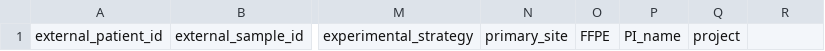
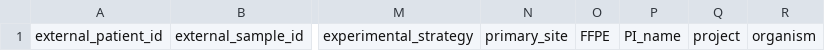
Before and after one commit to childrens-bti/manifest-template, a CSV file: manifest_templates/methylation_manifest_template.csv, drawn as a sheet; only a part is shown, gaps mark what is left out; the diff names each change by its address in the sheet, - before the commit and + after, or states it on an @@ line.

Commit message:
change species to organism and add it templates

```diff
--- a/manifest_templates/methylation_manifest_template.csv
+++ b/manifest_templates/methylation_manifest_template.csv
-R1: (empty)
+R1: organism
```
Also changed, not shown: manifest_templates/rnaseq_mirnaseq_manifest_template.csv, manifest_templates/single_cell_manifest_template.csv, 3 other files.
